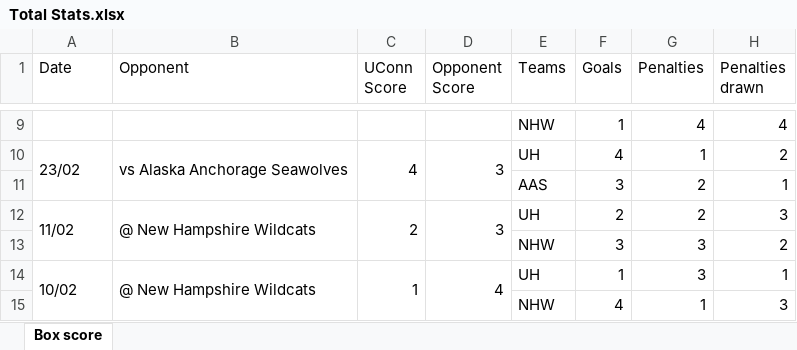
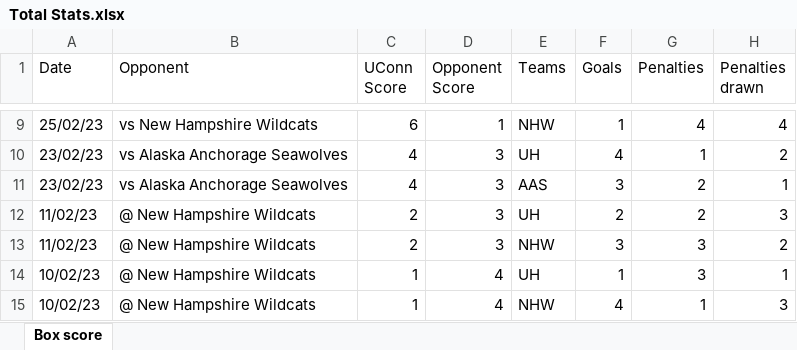
Before and after one commit to alexrpugh/UConn-Mens-Ice-Hockey-Analytics, an Excel workbook: Total Stats.xlsx, sheet Box score, drawn as a sheet; only a part is shown, gaps mark what is left out; values as stored, in another font and other column widths than the file's, no cell formats; the diff covers the shown part only; the diff names each change by its address in the sheet, - before the commit and + after, or states it on an @@ line.

```diff
--- a/Total Stats.xlsx (sheet Box score)
+++ b/Total Stats.xlsx (sheet Box score)
-A9 (Date): (empty)
+A9 (Date): 25/02/23
-B9 (Opponent): (empty)
+B9 (Opponent): vs New Hampshire Wildcats
-C9 (UConn Score): (empty)
+C9 (UConn Score): 6
-D9 (Opponent Score): (empty)
+D9 (Opponent Score): 1
-A10 (Date): 23/02
+A10 (Date): 23/02/23
-A10:A11 merged
-B10:B11 merged
-C10:C11 merged
-D10:D11 merged
-A11 (Date): (empty)
+A11 (Date): 23/02/23
-B11 (Opponent): (empty)
+B11 (Opponent): vs Alaska Anchorage Seawolves
-C11 (UConn Score): (empty)
+C11 (UConn Score): 4
-D11 (Opponent Score): (empty)
+D11 (Opponent Score): 3
-A12 (Date): 11/02
+A12 (Date): 11/02/23
-A12:A13 merged
-B12:B13 merged
-C12:C13 merged
-D12:D13 merged
-A13 (Date): (empty)
+A13 (Date): 11/02/23
-B13 (Opponent): (empty)
+B13 (Opponent): @ New Hampshire Wildcats
-C13 (UConn Score): (empty)
+C13 (UConn Score): 2
-D13 (Opponent Score): (empty)
+D13 (Opponent Score): 3
-A14 (Date): 10/02
+A14 (Date): 10/02/23
-A14:A15 merged
-B14:B15 merged
-C14:C15 merged
-D14:D15 merged
-A15 (Date): (empty)
+A15 (Date): 10/02/23
-B15 (Opponent): (empty)
+B15 (Opponent): @ New Hampshire Wildcats
-C15 (UConn Score): (empty)
+C15 (UConn Score): 1
-D15 (Opponent Score): (empty)
+D15 (Opponent Score): 4
```
Also changed, not shown: 503 edited cells and merged cells elsewhere in this sheet, cell formats.
